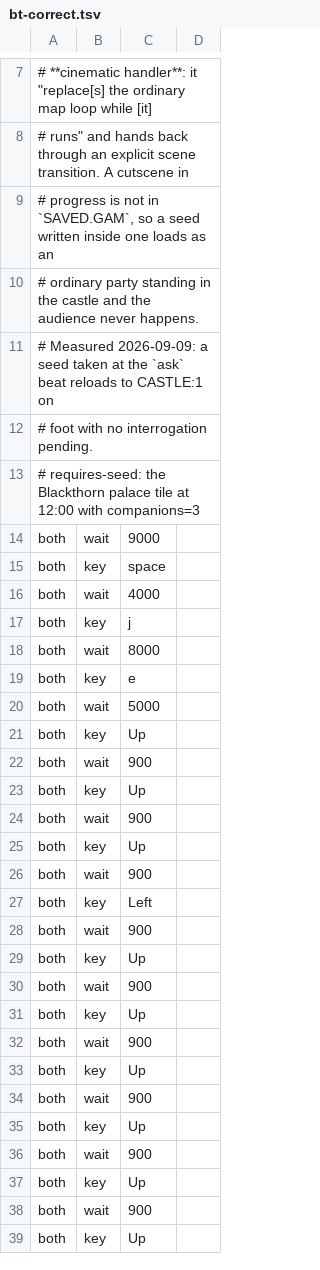
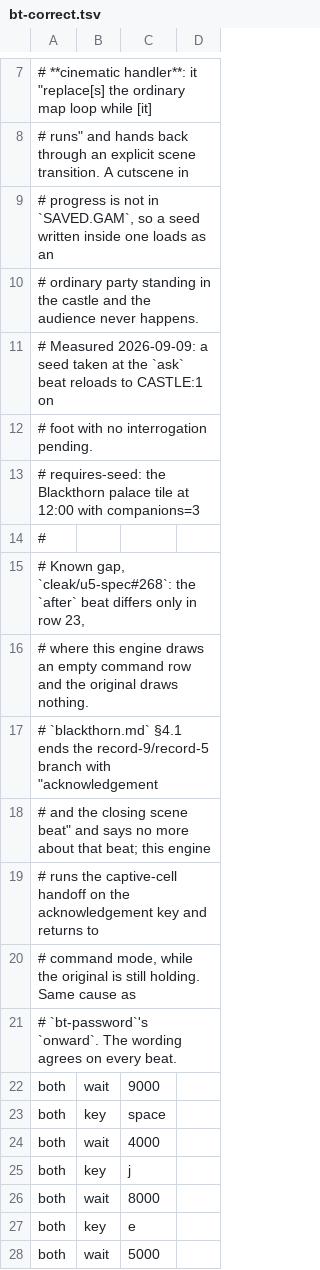
Before and after one commit to cleak/u5-engine, a TSV file: qa/paired/bt-correct.tsv, drawn as a sheet; only a part is shown, gaps mark what is left out; the shorter side is filled out with more unchanged rows.

Commit message:
qa: bt-correct/after is the same closing-scene-beat gap (u5-spec#268)

```diff
--- a/qa/paired/bt-correct.tsv
+++ b/qa/paired/bt-correct.tsv
@@ -13,2 +13,10 @@
 # requires-seed: the Blackthorn palace tile at 12:00 with companions=3
+#
+# Known gap, `cleak/u5-spec#268`: the `after` beat differs only in row 23,
+# where this engine draws an empty command row and the original draws nothing.
+# `blackthorn.md` §4.1 ends the record-9/record-5 branch with "acknowledgement
+# and the closing scene beat" and says no more about that beat; this engine
+# runs the captive-cell handoff on the acknowledgement key and returns to
+# command mode, while the original is still holding. Same cause as
+# `bt-password`'s `onward`. The wording agrees on every beat.
 both	wait	9000
```
